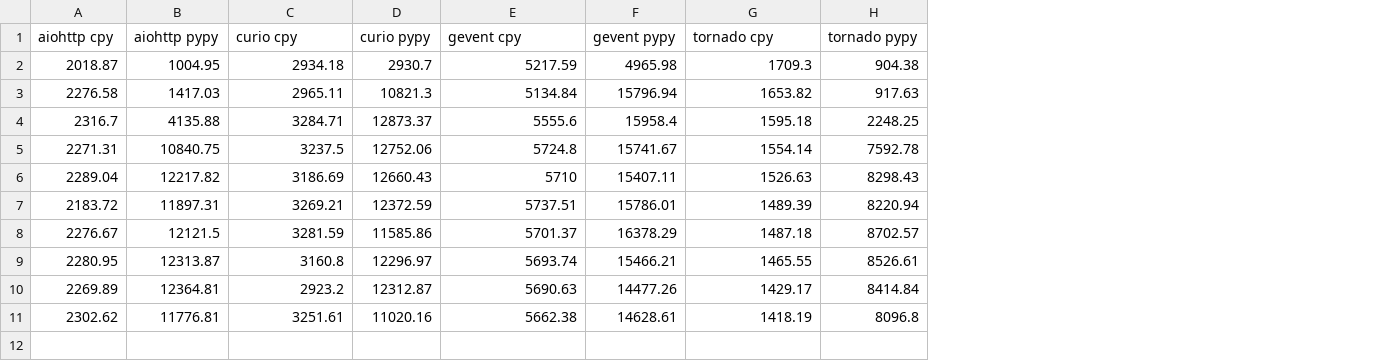
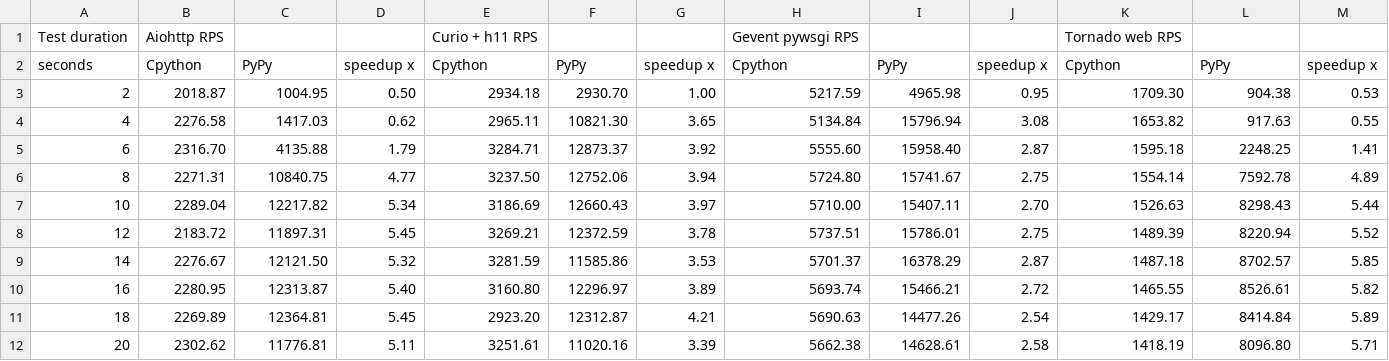
Before and after one commit to squeaky-pl/zenchmarks, a CSV file: results.csv, drawn as a sheet; removed rows and columns are numbered as before the commit, all else as after; the diff names each change by its address in the sheet, - before the commit and + after, or states it on an @@ line.

```diff
--- a/results.csv
+++ b/results.csv
+column A, rows 3-12: 2 | 4 | 6 | 8 | 10 | 12 | 14 | 16 | 18 | 20
+column D, rows 3-12: 0.50 | 0.62 | 1.79 | 4.77 | 5.34 | 5.45 | 5.32 | 5.40 | 5.45 | 5.11
+column G, rows 3-12: 1.00 | 3.65 | 3.92 | 3.94 | 3.97 | 3.78 | 3.53 | 3.89 | 4.21 | 3.39
+column J, rows 3-12: 0.95 | 3.08 | 2.87 | 2.75 | 2.70 | 2.75 | 2.87 | 2.72 | 2.54 | 2.58
+column M, rows 3-12: 0.53 | 0.55 | 1.41 | 4.89 | 5.44 | 5.52 | 5.85 | 5.82 | 5.89 | 5.71
-row 1: aiohttp cpy | aiohttp pypy | curio cpy | curio pypy | gevent cpy | gevent pypy | tornado cpy | tornado pypy
+row 1: Test duration | Aiohttp RPS |  |  | Curio + h11 RPS |  |  | Gevent pywsgi RPS |  |  | Tornado web RPS
+row 2: seconds | Cpython | PyPy | speedup x | Cpython | PyPy | speedup x | Cpython | PyPy | speedup x | Cpython | PyPy | speedup x
-F3: 2930.7
+F3: 2930.70
-K3: 1709.3
+K3: 1709.30
-F4: 10821.3
+F4: 10821.30
-B5: 2316.7
+B5: 2316.70
-H5: 5555.6
+H5: 5555.60
-I5: 15958.4
+I5: 15958.40
-E6: 3237.5
+E6: 3237.50
-H6: 5724.8
+H6: 5724.80
-H7: 5710
+H7: 5710.00
-C9: 12121.5
+C9: 12121.50
-E10: 3160.8
+E10: 3160.80
-E11: 2923.2
+E11: 2923.20
-L12: 8096.8
+L12: 8096.80
```
Also changed, not shown: 3 other files.
